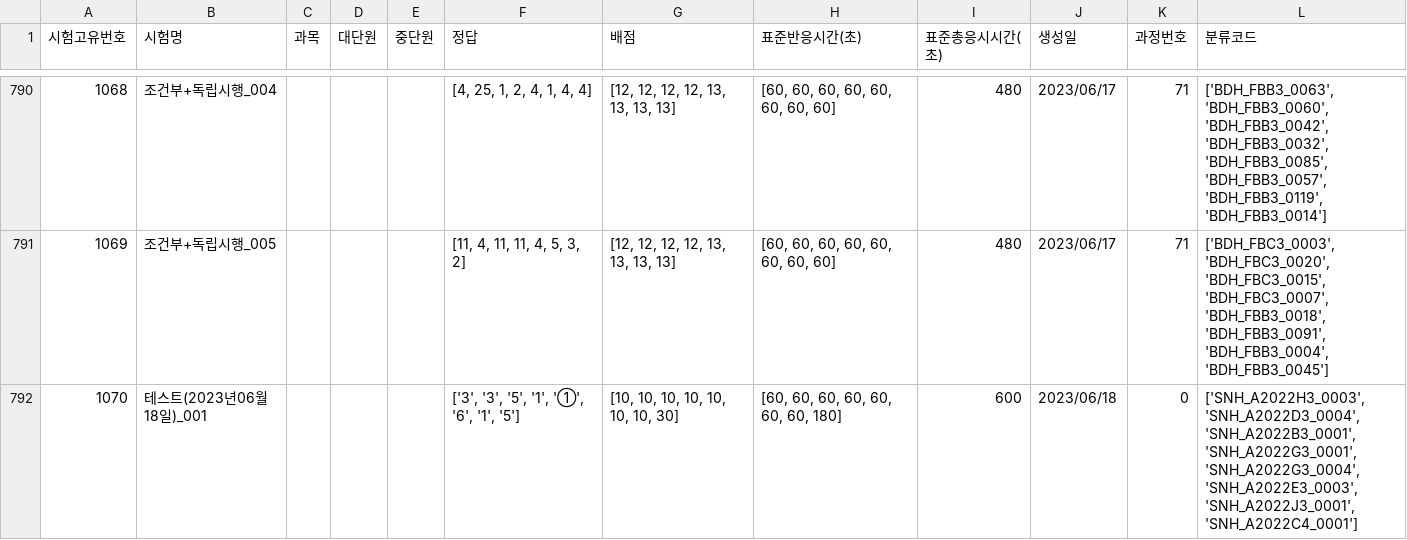
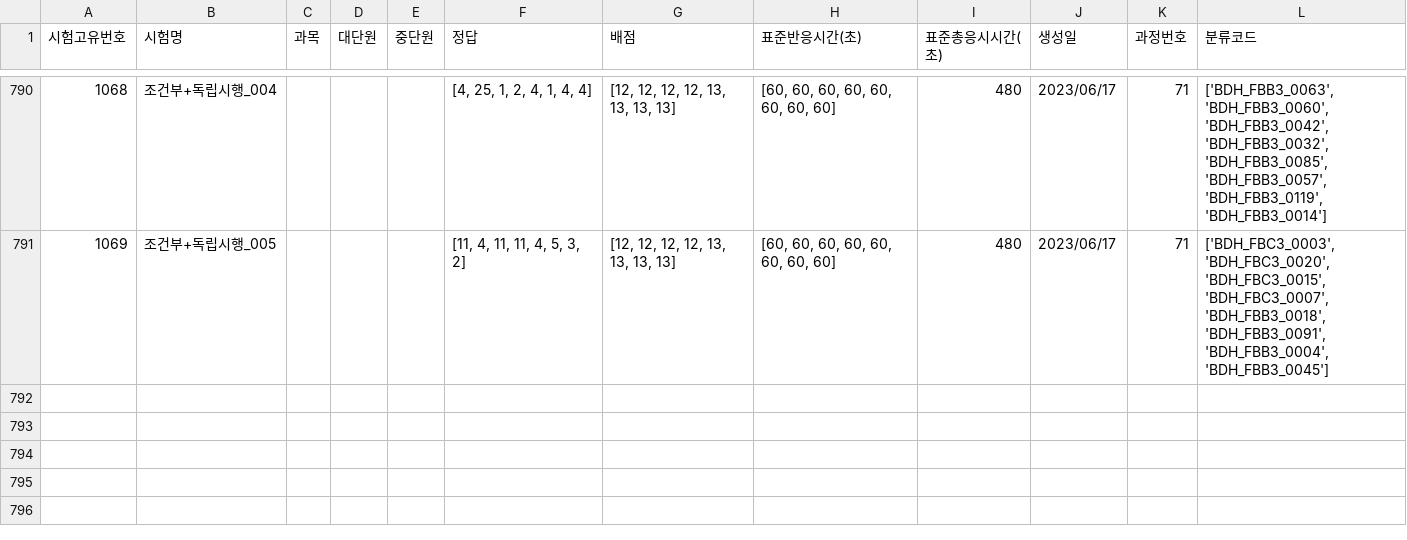
Before and after one commit to JulimPark/streamlit_second, a CSV file: exam_data.csv, drawn as a sheet; only a part is shown, gaps mark what is left out; the diff names each change by its address in the sheet, - before the commit and + after, or states it on an @@ line.

Commit message:
2023-6-18 13:40:29

```diff
--- a/exam_data.csv
+++ b/exam_data.csv
-row 792: 1070 | 테스트(2023년06월18일)_001 |  |  |  | ['3', '3', '5', '1', '➀', '6', '1', '5'] | [10, 10, 10, 10, 10, 10, 10, 30] | [60, 60, 60, 60, 60, 60, 60, 180] | 600 | 2023/06/18 | 0 | ['SNH_A2022H3_0003', 'SNH_A2022D3_0004', 'SNH_A2022B3_0001', 'SNH_A2022G3_0001', 'SNH_A2022G3_0004', 'SNH_A2022E3_0003', 'SNH_A2022J3_0001', 'SNH_A2022C4_0001']
```
